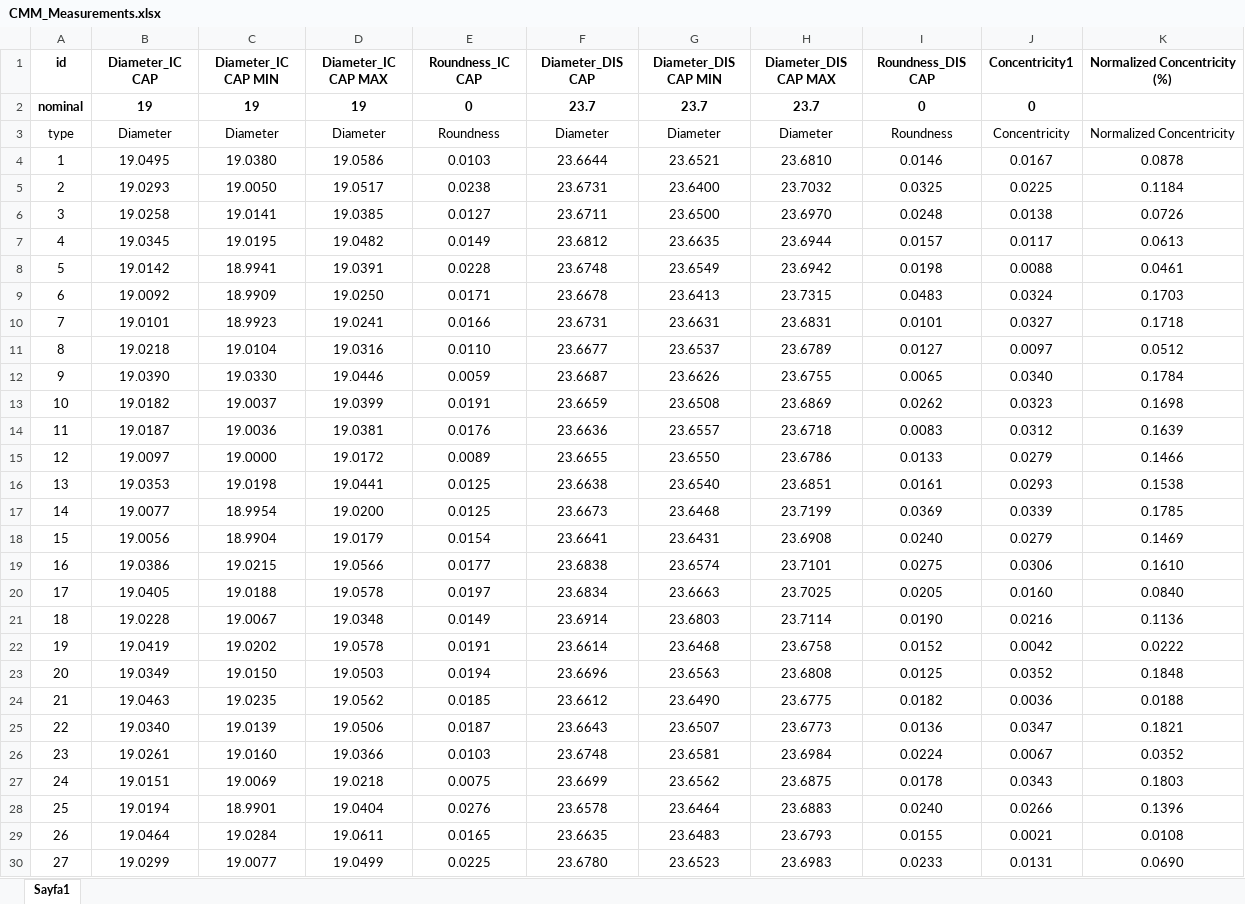
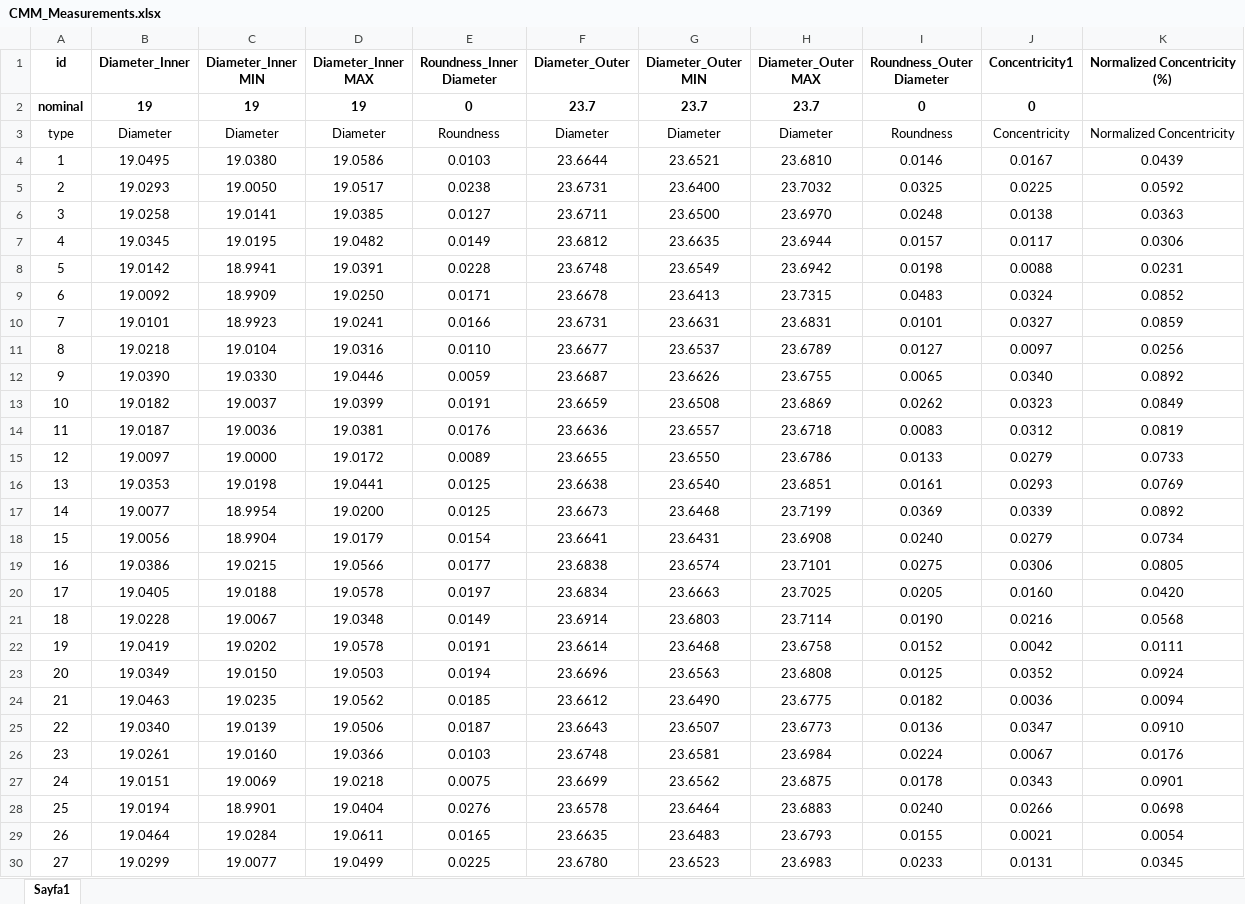
Before and after one commit to agpoyraz/Concentricity_Measurement, an Excel workbook: CMM_Measurements.xlsx, sheet Sayfa1, drawn as a sheet; only a part is shown; values as stored, in another font and other column widths than the file's, no borders; conditional formats not drawn; the diff covers the shown part only; the diff names each change by its address in the sheet, - before the commit and + after, or states it on an @@ line.

Commit message:
Update: Revised CMM_Measurements.xlsx with new data

```diff
--- a/CMM_Measurements.xlsx (sheet Sayfa1)
+++ b/CMM_Measurements.xlsx (sheet Sayfa1)
-B1: Diameter_IC CAP
+B1: Diameter_Inner
-C1: Diameter_IC CAP MIN
+C1: Diameter_Inner MIN
-D1: Diameter_IC CAP MAX
+D1: Diameter_Inner MAX
-E1: Roundness_IC CAP
+E1: Roundness_Inner Diameter
-F1: Diameter_DIS CAP
+F1: Diameter_Outer
-G1: Diameter_DIS CAP MIN
+G1: Diameter_Outer MIN
-H1: Diameter_DIS CAP MAX
+H1: Diameter_Outer MAX
-I1: Roundness_DIS CAP
+I1: Roundness_Outer Diameter
-K4 (Normalized Concentricity (%)): 0.0878
+K4 (Normalized Concentricity (%)): 0.0439
-K5 (Normalized Concentricity (%)): 0.1184
+K5 (Normalized Concentricity (%)): 0.0592
-K6 (Normalized Concentricity (%)): 0.0726
+K6 (Normalized Concentricity (%)): 0.0363
-K7 (Normalized Concentricity (%)): 0.0613
+K7 (Normalized Concentricity (%)): 0.0306
-K8 (Normalized Concentricity (%)): 0.0461
+K8 (Normalized Concentricity (%)): 0.0231
-K9 (Normalized Concentricity (%)): 0.1703
+K9 (Normalized Concentricity (%)): 0.0852
-K10 (Normalized Concentricity (%)): 0.1718
+K10 (Normalized Concentricity (%)): 0.0859
-K11 (Normalized Concentricity (%)): 0.0512
+K11 (Normalized Concentricity (%)): 0.0256
-K12 (Normalized Concentricity (%)): 0.1784
+K12 (Normalized Concentricity (%)): 0.0892
-K13 (Normalized Concentricity (%)): 0.1698
+K13 (Normalized Concentricity (%)): 0.0849
-K14 (Normalized Concentricity (%)): 0.1639
+K14 (Normalized Concentricity (%)): 0.0819
-K15 (Normalized Concentricity (%)): 0.1466
+K15 (Normalized Concentricity (%)): 0.0733
-K16 (Normalized Concentricity (%)): 0.1538
+K16 (Normalized Concentricity (%)): 0.0769
-K17 (Normalized Concentricity (%)): 0.1785
+K17 (Normalized Concentricity (%)): 0.0892
-K18 (Normalized Concentricity (%)): 0.1469
+K18 (Normalized Concentricity (%)): 0.0734
-K19 (Normalized Concentricity (%)): 0.1610
+K19 (Normalized Concentricity (%)): 0.0805
-K20 (Normalized Concentricity (%)): 0.0840
+K20 (Normalized Concentricity (%)): 0.0420
-K21 (Normalized Concentricity (%)): 0.1136
+K21 (Normalized Concentricity (%)): 0.0568
-K22 (Normalized Concentricity (%)): 0.0222
+K22 (Normalized Concentricity (%)): 0.0111
-K23 (Normalized Concentricity (%)): 0.1848
+K23 (Normalized Concentricity (%)): 0.0924
-K24 (Normalized Concentricity (%)): 0.0188
+K24 (Normalized Concentricity (%)): 0.0094
-K25 (Normalized Concentricity (%)): 0.1821
+K25 (Normalized Concentricity (%)): 0.0910
-K26 (Normalized Concentricity (%)): 0.0352
+K26 (Normalized Concentricity (%)): 0.0176
-K27 (Normalized Concentricity (%)): 0.1803
+K27 (Normalized Concentricity (%)): 0.0901
-K28 (Normalized Concentricity (%)): 0.1396
+K28 (Normalized Concentricity (%)): 0.0698
-K29 (Normalized Concentricity (%)): 0.0108
+K29 (Normalized Concentricity (%)): 0.0054
-K30 (Normalized Concentricity (%)): 0.0690
+K30 (Normalized Concentricity (%)): 0.0345
```
Also changed, not shown: 18 edited cells elsewhere in this sheet.
